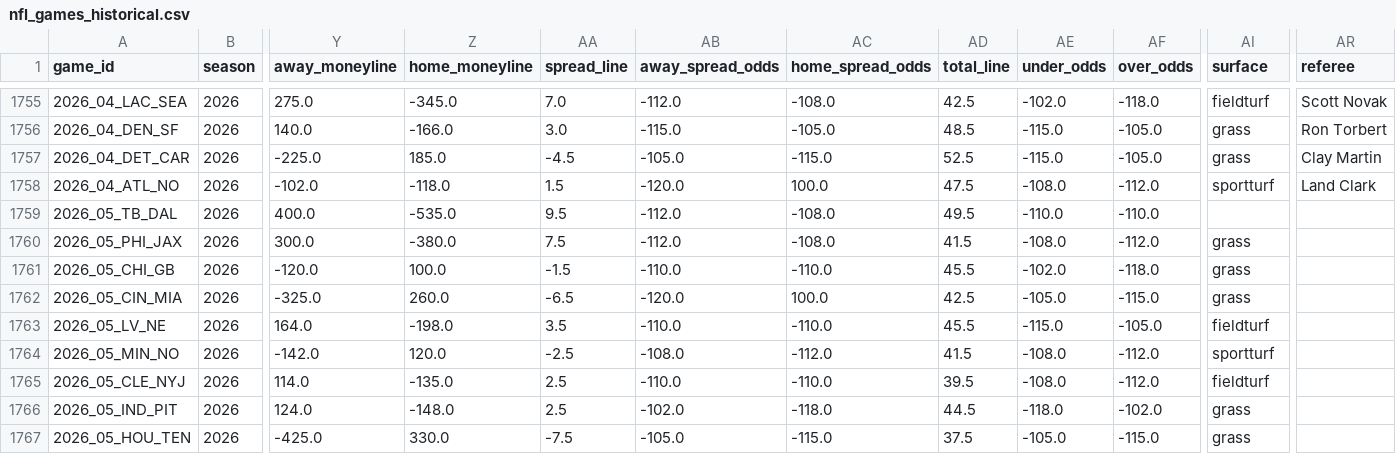
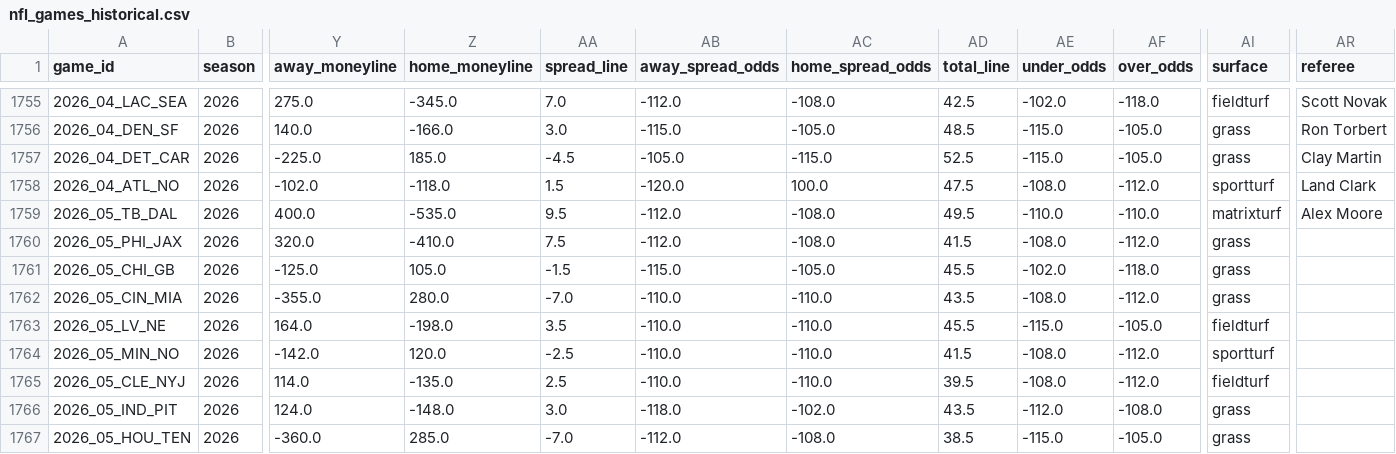
Before and after one commit to gmalbert/nfl-predictions, a CSV file: data_files/nfl_games_historical.csv, drawn as a sheet; only a part is shown, gaps mark what is left out; the diff covers the shown part only; the diff names each change by its address in the sheet, - before the commit and + after, or states it on an @@ line.

```diff
--- a/data_files/nfl_games_historical.csv
+++ b/data_files/nfl_games_historical.csv
-AI1759 (surface): (empty)
+AI1759 (surface): matrixturf
-AR1759 (referee): (empty)
+AR1759 (referee): Alex Moore
-Y1760 (away_moneyline): 300.0
+Y1760 (away_moneyline): 320.0
-Z1760 (home_moneyline): -380.0
+Z1760 (home_moneyline): -410.0
-Y1761 (away_moneyline): -120.0
+Y1761 (away_moneyline): -125.0
-Z1761 (home_moneyline): 100.0
+Z1761 (home_moneyline): 105.0
-AB1761 (away_spread_odds): -110.0
+AB1761 (away_spread_odds): -115.0
-AC1761 (home_spread_odds): -110.0
+AC1761 (home_spread_odds): -105.0
-Y1762 (away_moneyline): -325.0
+Y1762 (away_moneyline): -355.0
-Z1762 (home_moneyline): 260.0
+Z1762 (home_moneyline): 280.0
-AA1762 (spread_line): -6.5
+AA1762 (spread_line): -7.0
-AB1762 (away_spread_odds): -120.0
+AB1762 (away_spread_odds): -110.0
-AC1762 (home_spread_odds): 100.0
+AC1762 (home_spread_odds): -110.0
-AD1762 (total_line): 42.5
+AD1762 (total_line): 43.5
-AE1762 (under_odds): -105.0
+AE1762 (under_odds): -108.0
-AF1762 (over_odds): -115.0
+AF1762 (over_odds): -112.0
-AB1764 (away_spread_odds): -108.0
+AB1764 (away_spread_odds): -110.0
-AC1764 (home_spread_odds): -112.0
+AC1764 (home_spread_odds): -110.0
-AA1766 (spread_line): 2.5
+AA1766 (spread_line): 3.0
-AB1766 (away_spread_odds): -102.0
+AB1766 (away_spread_odds): -118.0
-AC1766 (home_spread_odds): -118.0
+AC1766 (home_spread_odds): -102.0
-AD1766 (total_line): 44.5
+AD1766 (total_line): 43.5
-AE1766 (under_odds): -118.0
+AE1766 (under_odds): -112.0
-AF1766 (over_odds): -102.0
+AF1766 (over_odds): -108.0
-Y1767 (away_moneyline): -425.0
+Y1767 (away_moneyline): -360.0
-Z1767 (home_moneyline): 330.0
+Z1767 (home_moneyline): 285.0
-AA1767 (spread_line): -7.5
+AA1767 (spread_line): -7.0
-AB1767 (away_spread_odds): -105.0
+AB1767 (away_spread_odds): -112.0
-AC1767 (home_spread_odds): -115.0
+AC1767 (home_spread_odds): -108.0
-AD1767 (total_line): 37.5
+AD1767 (total_line): 38.5
-AE1767 (under_odds): -105.0
+AE1767 (under_odds): -115.0
-AF1767 (over_odds): -115.0
+AF1767 (over_odds): -105.0
```
Also changed, not shown: 90 edited cells elsewhere in this file, data_files/model_feature_importances.csv, 3 other files.
